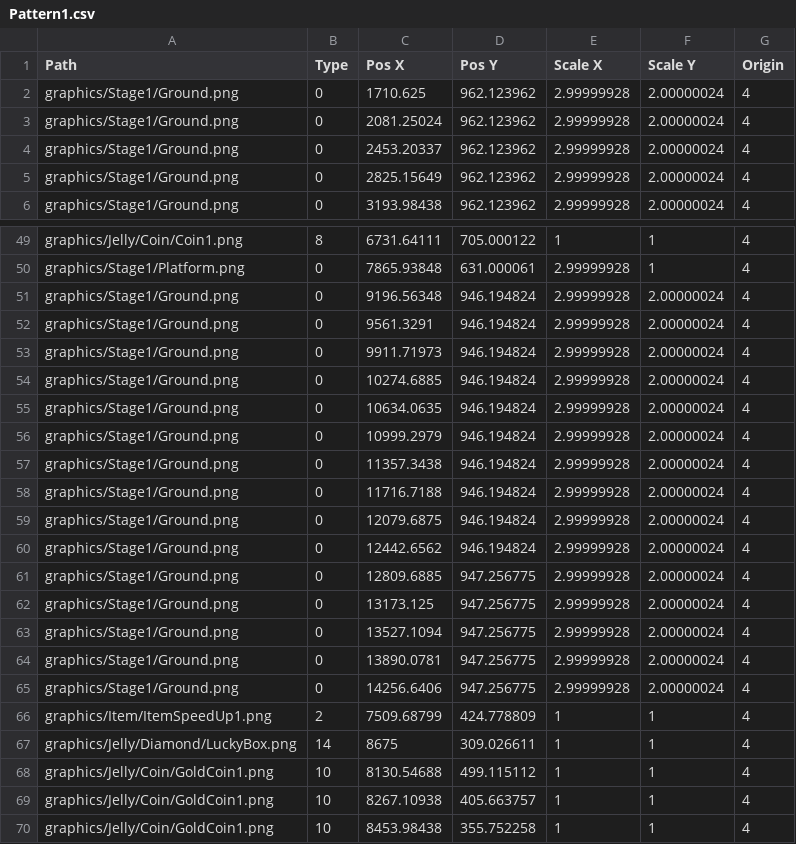
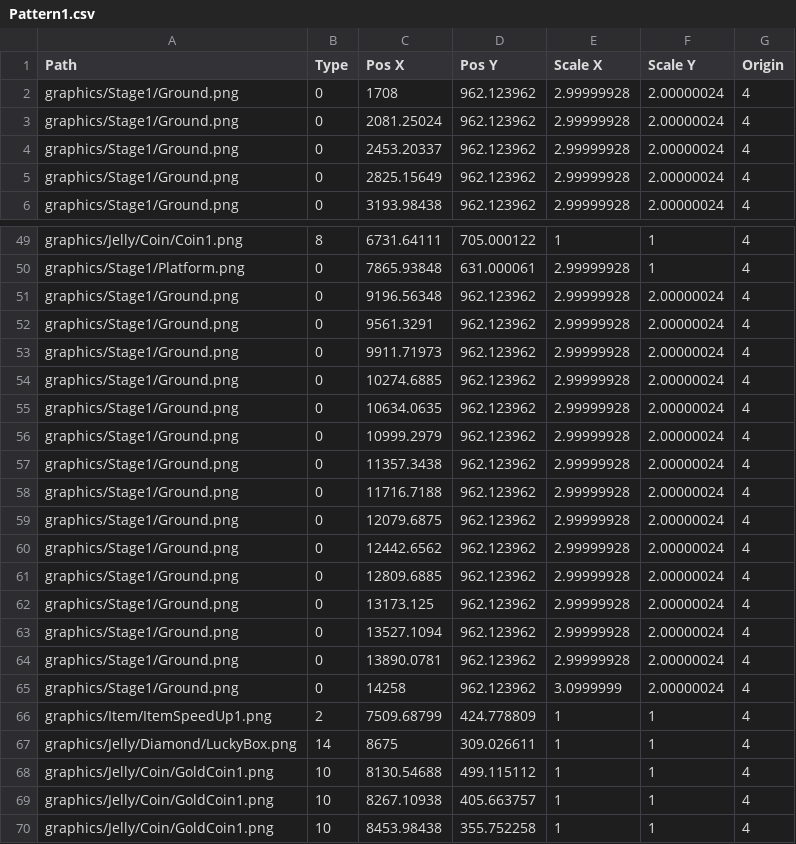
Before and after one commit to OhJaeYoung95/SFML_CookieRun, a CSV file: sfml-cookierun-bin/PatternData/Pattern1.csv, drawn as a sheet; only a part is shown, gaps mark what is left out; the diff covers the shown part only.

```diff
--- a/sfml-cookierun-bin/PatternData/Pattern1.csv
+++ b/sfml-cookierun-bin/PatternData/Pattern1.csv
@@ -1,3 +1,3 @@
 Path,Type,"Pos X","Pos Y","Scale X","Scale Y",Origin
-graphics/Stage1/Ground.png,0,1710.625,962.123962,2.99999928,2.00000024,4
+graphics/Stage1/Ground.png,0,1708,962.123962,2.99999928,2.00000024,4
 graphics/Stage1/Ground.png,0,2081.25024,962.123962,2.99999928,2.00000024,4
@@ -50,17 +50,17 @@ graphics/Jelly/Coin/Coin1.png,8,6731.64111,705.000122,1,1,4
 graphics/Stage1/Platform.png,0,7865.93848,631.000061,2.99999928,1,4
-graphics/Stage1/Ground.png,0,9196.56348,946.194824,2.99999928,2.00000024,4
-graphics/Stage1/Ground.png,0,9561.3291,946.194824,2.99999928,2.00000024,4
-graphics/Stage1/Ground.png,0,9911.71973,946.194824,2.99999928,2.00000024,4
-graphics/Stage1/Ground.png,0,10274.6885,946.194824,2.99999928,2.00000024,4
-graphics/Stage1/Ground.png,0,10634.0635,946.194824,2.99999928,2.00000024,4
-graphics/Stage1/Ground.png,0,10999.2979,946.194824,2.99999928,2.00000024,4
-graphics/Stage1/Ground.png,0,11357.3438,946.194824,2.99999928,2.00000024,4
-graphics/Stage1/Ground.png,0,11716.7188,946.194824,2.99999928,2.00000024,4
-graphics/Stage1/Ground.png,0,12079.6875,946.194824,2.99999928,2.00000024,4
-graphics/Stage1/Ground.png,0,12442.6562,946.194824,2.99999928,2.00000024,4
-graphics/Stage1/Ground.png,0,12809.6885,947.256775,2.99999928,2.00000024,4
-graphics/Stage1/Ground.png,0,13173.125,947.256775,2.99999928,2.00000024,4
-graphics/Stage1/Ground.png,0,13527.1094,947.256775,2.99999928,2.00000024,4
-graphics/Stage1/Ground.png,0,13890.0781,947.256775,2.99999928,2.00000024,4
-graphics/Stage1/Ground.png,0,14256.6406,947.256775,2.99999928,2.00000024,4
+graphics/Stage1/Ground.png,0,9196.56348,962.123962,2.99999928,2.00000024,4
+graphics/Stage1/Ground.png,0,9561.3291,962.123962,2.99999928,2.00000024,4
+graphics/Stage1/Ground.png,0,9911.71973,962.123962,2.99999928,2.00000024,4
+graphics/Stage1/Ground.png,0,10274.6885,962.123962,2.99999928,2.00000024,4
+graphics/Stage1/Ground.png,0,10634.0635,962.123962,2.99999928,2.00000024,4
+graphics/Stage1/Ground.png,0,10999.2979,962.123962,2.99999928,2.00000024,4
+graphics/Stage1/Ground.png,0,11357.3438,962.123962,2.99999928,2.00000024,4
+graphics/Stage1/Ground.png,0,11716.7188,962.123962,2.99999928,2.00000024,4
+graphics/Stage1/Ground.png,0,12079.6875,962.123962,2.99999928,2.00000024,4
+graphics/Stage1/Ground.png,0,12442.6562,962.123962,2.99999928,2.00000024,4
+graphics/Stage1/Ground.png,0,12809.6885,962.123962,2.99999928,2.00000024,4
+graphics/Stage1/Ground.png,0,13173.125,962.123962,2.99999928,2.00000024,4
+graphics/Stage1/Ground.png,0,13527.1094,962.123962,2.99999928,2.00000024,4
+graphics/Stage1/Ground.png,0,13890.0781,962.123962,2.99999928,2.00000024,4
+graphics/Stage1/Ground.png,0,14258,962.123962,3.0999999,2.00000024,4
 graphics/Item/ItemSpeedUp1.png,2,7509.68799,424.778809,1,1,4
```
Also changed, not shown: 15 added rows and 6 edited cells elsewhere in this file, sfml-cookierun-bin/scripts/SceneGameResourceList.csv, sfml-cookierun-bin/tables/StringTable_Kor.csv, 18 other files.
